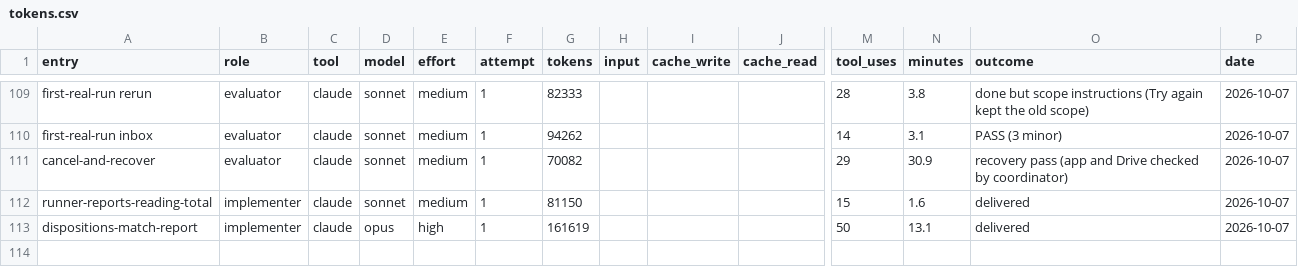
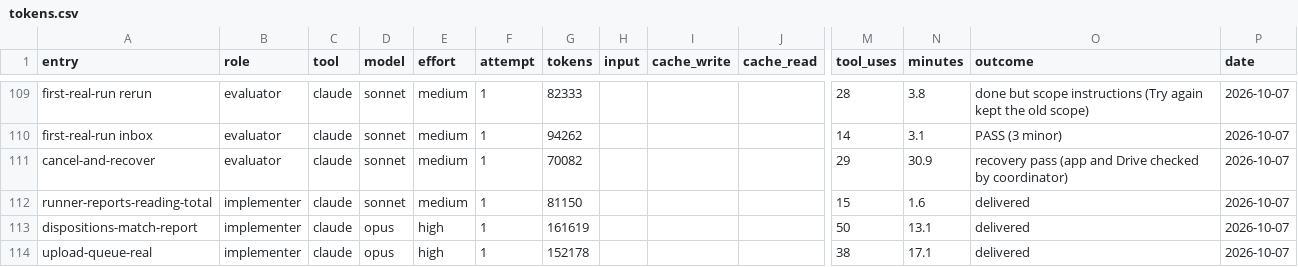
Before and after one commit to deluispablo/bower, a CSV file: harness/tokens.csv, drawn as a sheet; only a part is shown, gaps mark what is left out; rows hold the shown columns only; the diff names each change by its address in the sheet, - before the commit and + after, or states it on an @@ line.

```diff
--- a/harness/tokens.csv
+++ b/harness/tokens.csv
+row 114: upload-queue-real | implementer | claude | opus | high | 1 | 152178 |  |  |  | 38 | 17.1 | delivered | 2026-10-07
```
